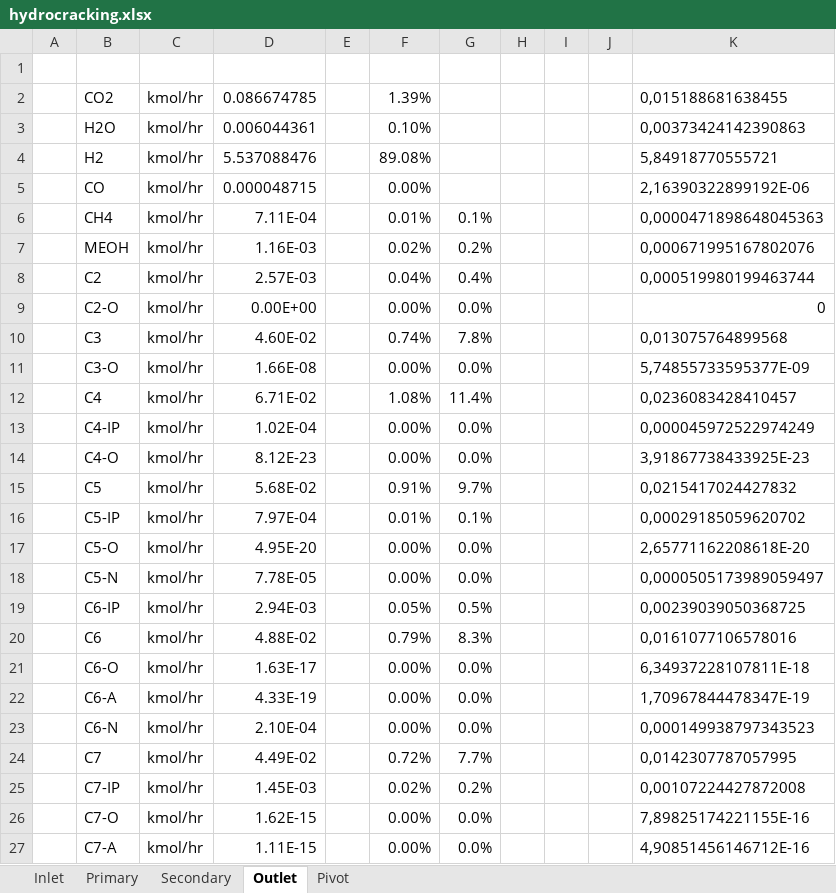
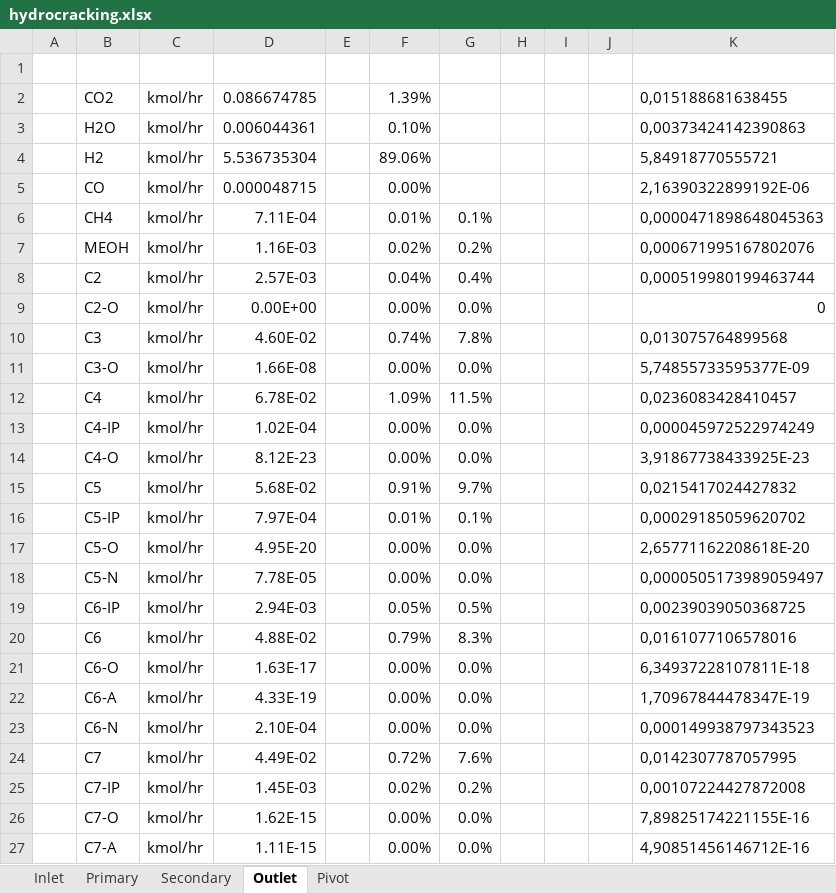
Before and after one commit to Hamishgault/AspenPlus-Python-Interface, an Excel workbook: Project/Aspen/Aspen/hydrocracking.xlsx, sheet Outlet, drawn as a sheet; only a part is shown; values as stored, in another font and other column widths than the file's, no borders; the diff names each change by its address in the sheet, - before the commit and + after, or states it on an @@ line.

```diff
--- a/Project/Aspen/Aspen/hydrocracking.xlsx (sheet Outlet)
+++ b/Project/Aspen/Aspen/hydrocracking.xlsx (sheet Outlet)
-D4: 5.537088476
+D4: 5.536735304
-F4: 89.08%
+F4: 89.06%
-D12: 6.71E-02
+D12: 6.78E-02
-F12: 1.08%
+F12: 1.09%
-G12: 11.4%
+G12: 11.5%
-G24: 7.7%
+G24: 7.6%
```
Also changed, not shown: sheet Primary, sheet Pivot, sheet Secondary, charts or pictures, 7 other files.
